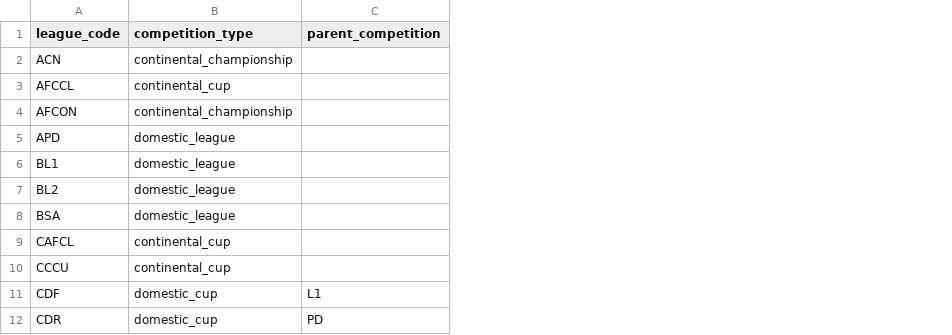
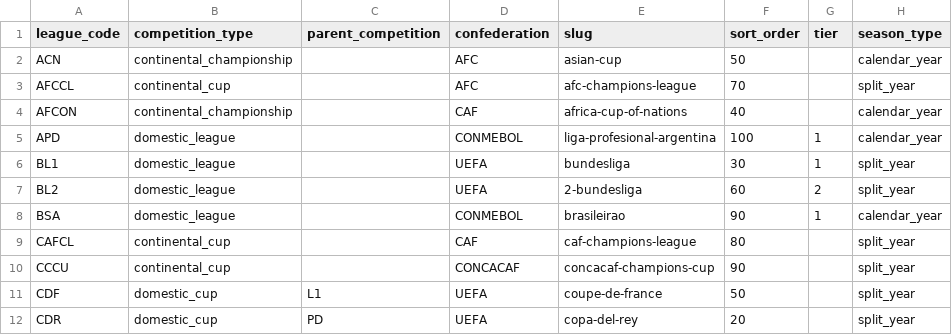
Before and after one commit to ramialfahham/football-data-pipeline, a CSV file: dbt_project/seeds/competition_registry.csv, drawn as a sheet; only a part is shown; the diff names each change by its address in the sheet, - before the commit and + after, or states it on an @@ line.

```diff
--- a/dbt_project/seeds/competition_registry.csv
+++ b/dbt_project/seeds/competition_registry.csv
+column D (confederation), rows 2-12: AFC | AFC | CAF | CONMEBOL | UEFA | UEFA | CONMEBOL | CAF | CONCACAF | UEFA | UEFA
+column E (slug), rows 2-12: asian-cup | afc-champions-league | africa-cup-of-nations | liga-profesional-argentina | bundesliga | 2-bundesliga | brasileirao | caf-champions-league | concacaf-champions-cup | coupe-de-france | copa-del-rey
+column F (sort_order), rows 2-12: 50 | 70 | 40 | 100 | 30 | 60 | 90 | 80 | 90 | 50 | 20
+column G (tier), rows 5-8: 1 | 1 | 2 | 1
+column H (season_type), rows 2-12: calendar_year | split_year | calendar_year | calendar_year | split_year | split_year | calendar_year | split_year | split_year | split_year | split_year
```
Also changed, not shown: 8 other files.
